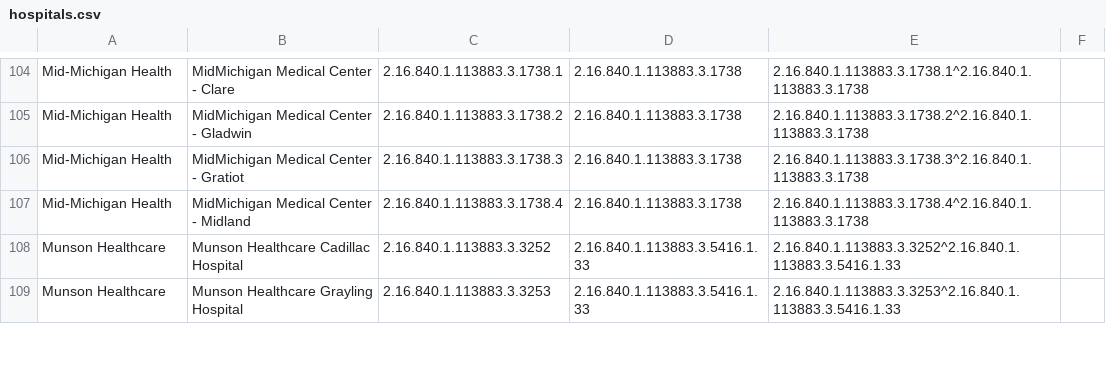
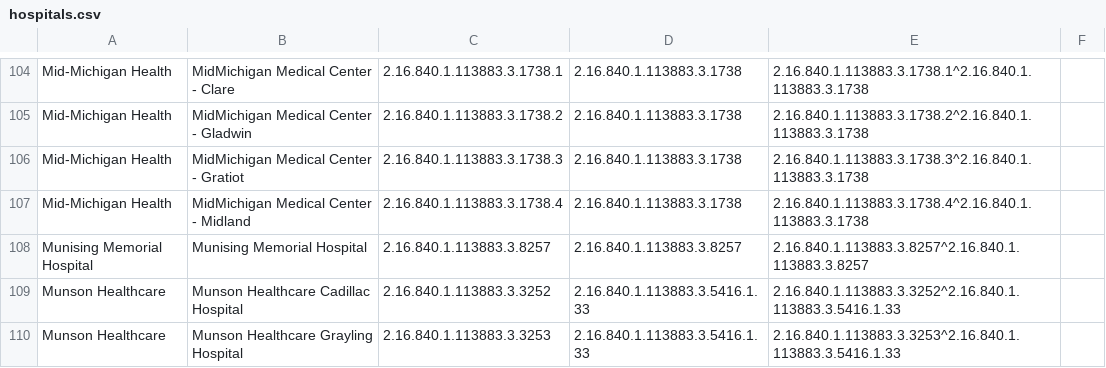
Before and after one commit to informationsoftworks/mihin, a CSV file: oids/hospitals.csv, drawn as a sheet; only a part is shown, gaps mark what is left out.

```diff
--- a/oids/hospitals.csv
+++ b/oids/hospitals.csv
@@ -107,2 +107,3 @@ Mid-Michigan Health,MidMichigan Medical Center - Gratiot,2.16.840.1.113883.3.173
 Mid-Michigan Health,MidMichigan Medical Center - Midland,2.16.840.1.113883.3.1738.4,2.16.840.1.113883.3.1738,2.16.840.1.113883.3.1738.4^2.16.840.1.113883.3.1738,
+Munising Memorial Hospital,Munising Memorial Hospital,2.16.840.1.113883.3.8257,2.16.840.1.113883.3.8257,2.16.840.1.113883.3.8257^2.16.840.1.113883.3.8257,
 Munson Healthcare,Munson Healthcare Cadillac Hospital,2.16.840.1.113883.3.3252,2.16.840.1.113883.3.5416.1.33,2.16.840.1.113883.3.3252^2.16.840.1.113883.3.5416.1.33,
```
Also changed, not shown: oids/cks.csv, 1 other file.
